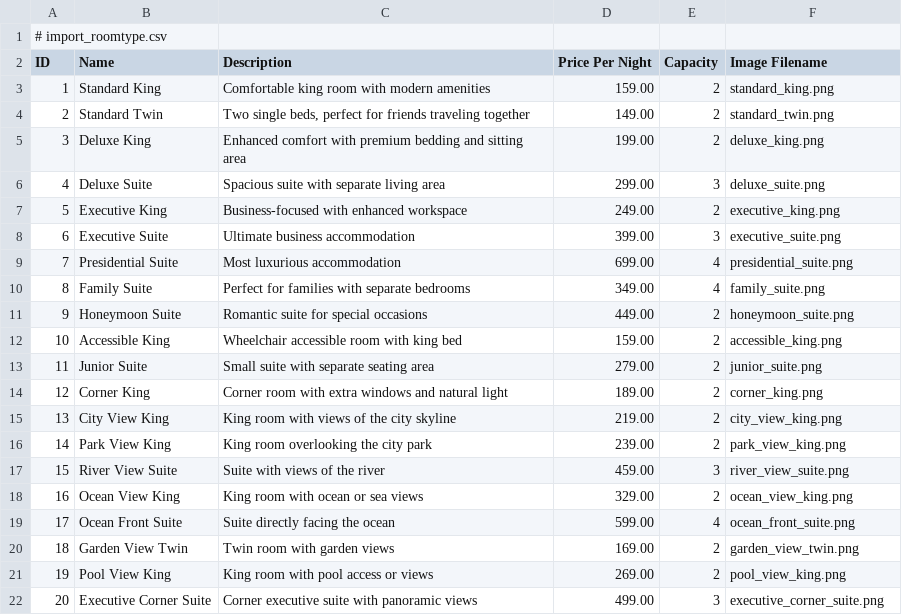
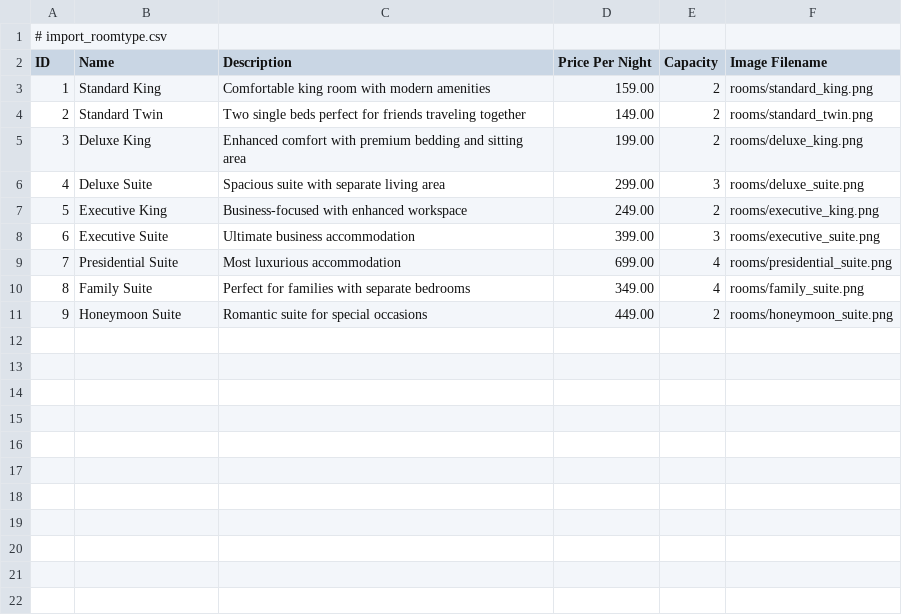
Before and after one commit to AnitaTam2001/abchotels, a CSV file: csv/import_roomtype.csv, drawn as a sheet.

Commit message:
Step 16: update rooms

```diff
--- a/csv/import_roomtype.csv
+++ b/csv/import_roomtype.csv
@@ -2,21 +2,10 @@
 ID,Name,Description,Price Per Night,Capacity,Image Filename
-1,Standard King,Comfortable king room with modern amenities,159.00,2,standard_king.png
-2,Standard Twin,"Two single beds, perfect for friends traveling together",149.00,2,standard_twin.png
-3,Deluxe King,Enhanced comfort with premium bedding and sitting area,199.00,2,deluxe_king.png
-4,Deluxe Suite,Spacious suite with separate living area,299.00,3,deluxe_suite.png
-5,Executive King,Business-focused with enhanced workspace,249.00,2,executive_king.png
-6,Executive Suite,Ultimate business accommodation,399.00,3,executive_suite.png
-7,Presidential Suite,Most luxurious accommodation,699.00,4,presidential_suite.png
-8,Family Suite,Perfect for families with separate bedrooms,349.00,4,family_suite.png
-9,Honeymoon Suite,Romantic suite for special occasions,449.00,2,honeymoon_suite.png
-10,Accessible King,Wheelchair accessible room with king bed,159.00,2,accessible_king.png
-11,Junior Suite,Small suite with separate seating area,279.00,2,junior_suite.png
-12,Corner King,Corner room with extra windows and natural light,189.00,2,corner_king.png
-13,City View King,King room with views of the city skyline,219.00,2,city_view_king.png
-14,Park View King,King room overlooking the city park,239.00,2,park_view_king.png
-15,River View Suite,Suite with views of the river,459.00,3,river_view_suite.png
-16,Ocean View King,King room with ocean or sea views,329.00,2,ocean_view_king.png
-17,Ocean Front Suite,Suite directly facing the ocean,599.00,4,ocean_front_suite.png
-18,Garden View Twin,Twin room with garden views,169.00,2,garden_view_twin.png
-19,Pool View King,King room with pool access or views,269.00,2,pool_view_king.png
-20,Executive Corner Suite,Corner executive suite with panoramic views,499.00,3,executive_corner_suite.png
+1,Standard King,Comfortable king room with modern amenities,159.00,2,rooms/standard_king.png
+2,Standard Twin,Two single beds perfect for friends traveling together,149.00,2,rooms/standard_twin.png
+3,Deluxe King,Enhanced comfort with premium bedding and sitting area,199.00,2,rooms/deluxe_king.png
+4,Deluxe Suite,Spacious suite with separate living area,299.00,3,rooms/deluxe_suite.png
+5,Executive King,Business-focused with enhanced workspace,249.00,2,rooms/executive_king.png
+6,Executive Suite,Ultimate business accommodation,399.00,3,rooms/executive_suite.png
+7,Presidential Suite,Most luxurious accommodation,699.00,4,rooms/presidential_suite.png
+8,Family Suite,Perfect for families with separate bedrooms,349.00,4,rooms/family_suite.png
+9,Honeymoon Suite,Romantic suite for special occasions,449.00,2,rooms/honeymoon_suite.png
```
Also changed, not shown: 20 other files.
